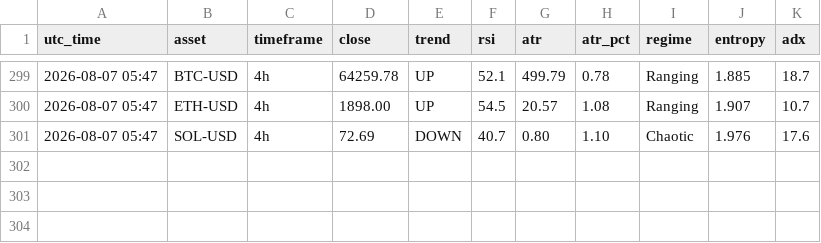
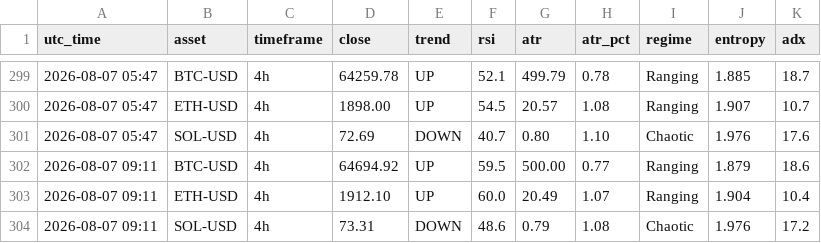
Before and after one commit to zargul123/zar-x, a CSV file: journal/snapshots_cloud.csv, drawn as a sheet; only a part is shown, gaps mark what is left out.

```diff
--- a/journal/snapshots_cloud.csv
+++ b/journal/snapshots_cloud.csv
@@ -301 +301,4 @@ utc_time,asset,timeframe,close,trend,rsi,atr,atr_pct,regime,entropy,adx
 2026-08-07 05:47,SOL-USD,4h,72.69,DOWN,40.7,0.80,1.10,Chaotic,1.976,17.6
+2026-08-07 09:11,BTC-USD,4h,64694.92,UP,59.5,500.00,0.77,Ranging,1.879,18.6
+2026-08-07 09:11,ETH-USD,4h,1912.10,UP,60.0,20.49,1.07,Ranging,1.904,10.4
+2026-08-07 09:11,SOL-USD,4h,73.31,DOWN,48.6,0.79,1.08,Chaotic,1.976,17.2
```
Also changed, not shown: 1 other file.
